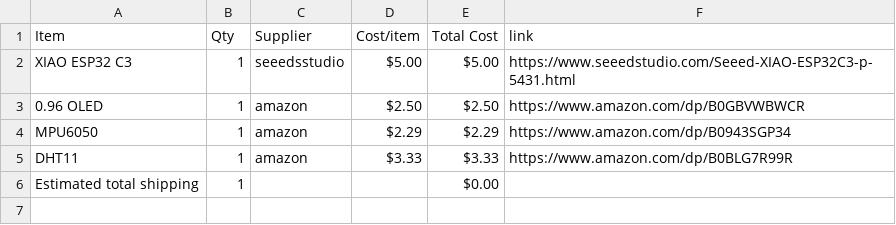
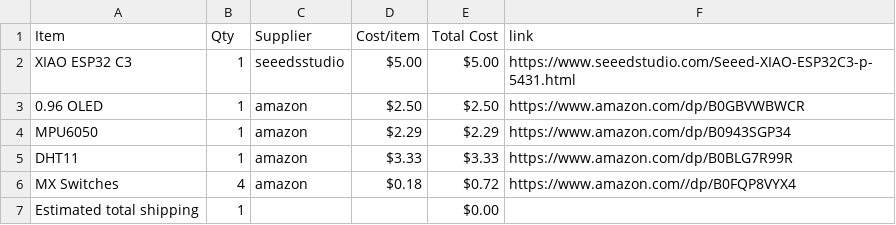
Before and after one commit to luigibonvini09-crypto/Starbie, a CSV file: BOM.csv, drawn as a sheet.

Commit message:
Sync Starbie from Half Life

```diff
--- a/BOM.csv
+++ b/BOM.csv
@@ -5,2 +5,3 @@ MPU6050,1,amazon,$2.29,$2.29,https://www.amazon.com/dp/B0943SGP34
 DHT11,1,amazon,$3.33,$3.33,https://www.amazon.com/dp/B0BLG7R99R
+MX Switches,4,amazon,$0.18,$0.72,https://www.amazon.com//dp/B0FQP8VYX4
 Estimated total shipping,1,,,$0.00,
```
